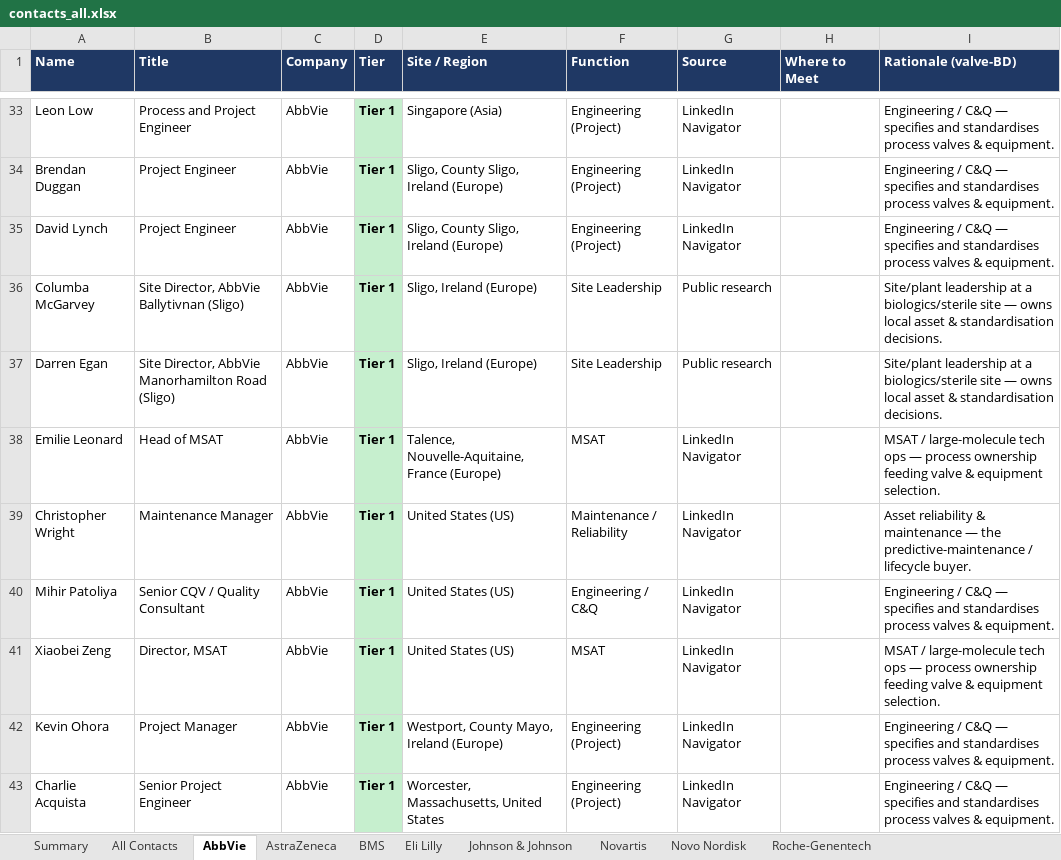
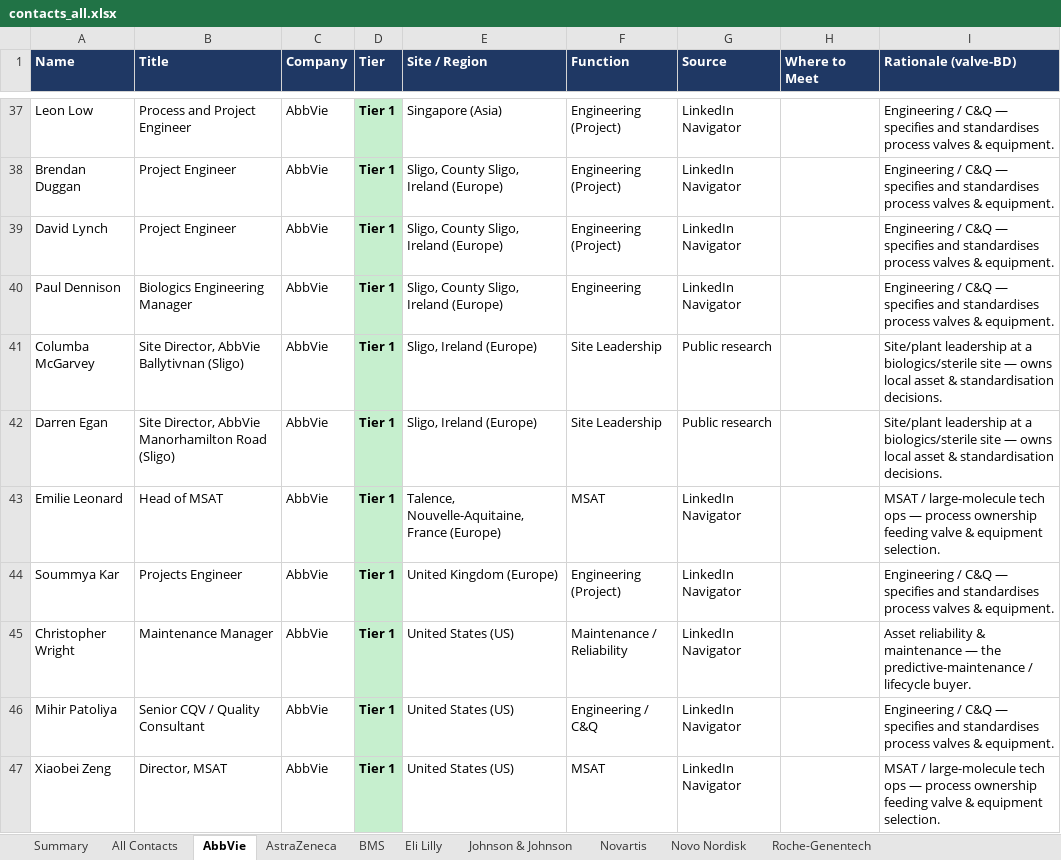
Before and after one commit to milescapper1-oss/claude-code, an Excel workbook: networkmap/data/contacts_all.xlsx, sheet AbbVie, drawn as a sheet; only a part is shown, gaps mark what is left out; the shorter side is filled out with more unchanged rows; values as stored, in another font and other column widths than the file's, no borders; the diff covers the shown part only; the diff names each change by its address in the sheet, - before the commit and + after, or states it on an @@ line.

```diff
--- a/networkmap/data/contacts_all.xlsx (sheet AbbVie)
+++ b/networkmap/data/contacts_all.xlsx (sheet AbbVie)
+row 40: Paul Dennison | Biologics Engineering Manager | AbbVie | Tier 1 | Sligo, County Sligo, Ireland (Europe) | Engineering | LinkedIn Navigator |  | Engineering / C&Q — specifies and standardises process valves & equipment.
+row 44: Soummya Kar | Projects Engineer | AbbVie | Tier 1 | United Kingdom (Europe) | Engineering (Project) | LinkedIn Navigator |  | Engineering / C&Q — specifies and standardises process valves & equipment.
```
Also changed, not shown: 6 added rows elsewhere in this sheet, sheet All Contacts, sheet Eli Lilly, sheet AstraZeneca, sheet Roche-Genentech, sheet Novartis, sheet Novo Nordisk, 3 more sheets, 3 other files.
